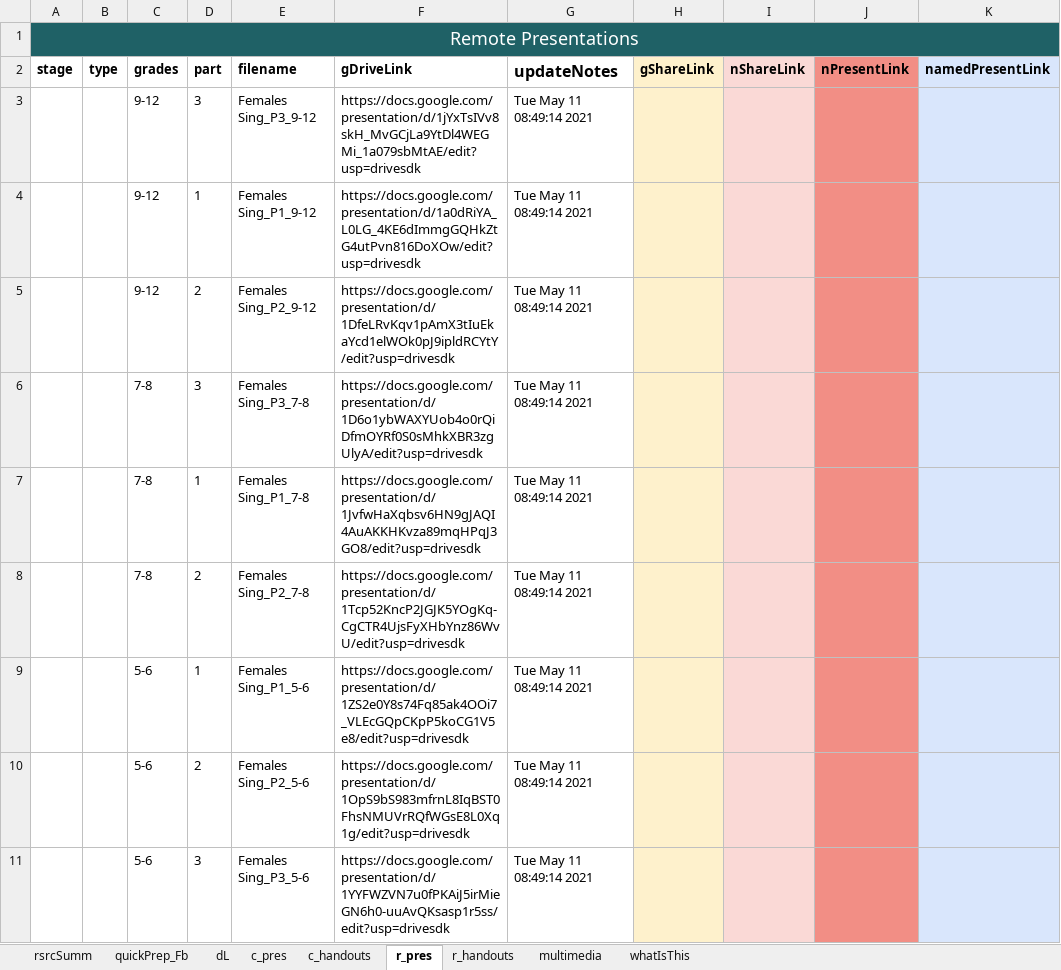
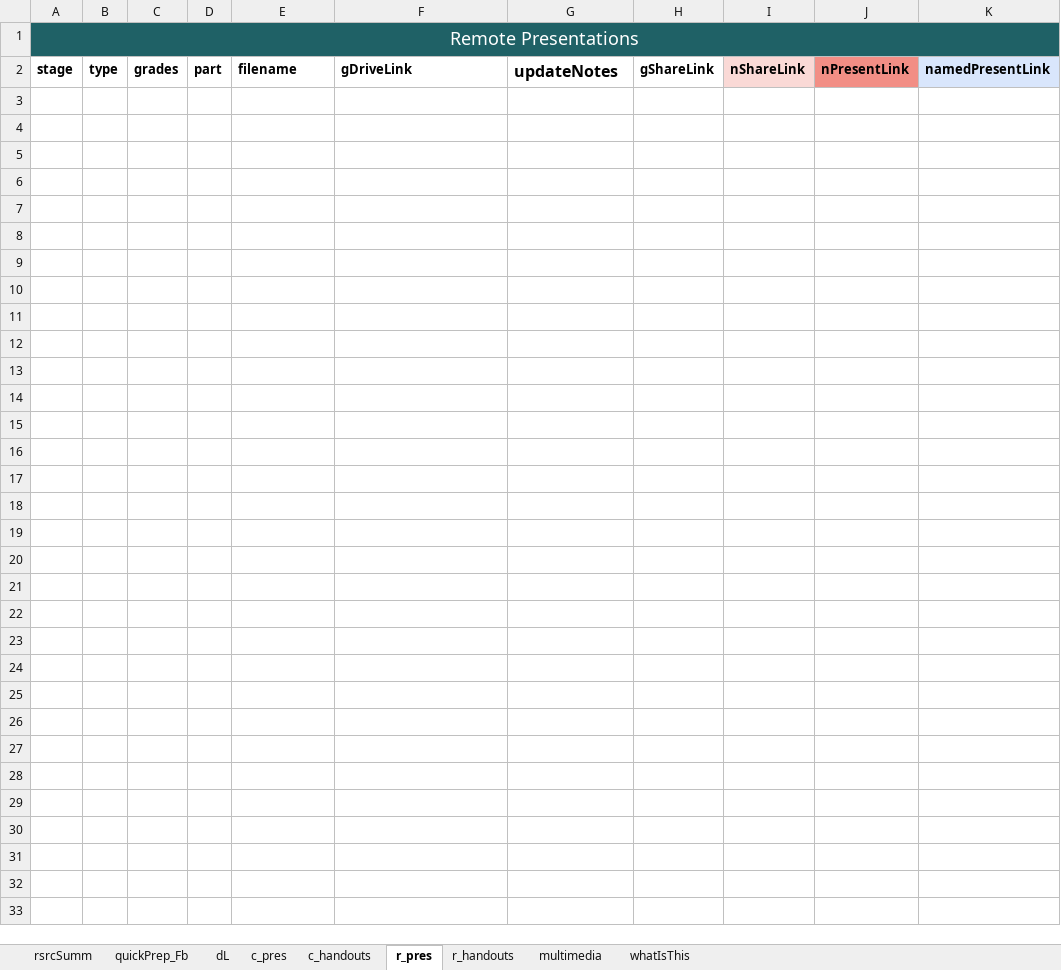
Before and after one commit to galacticpolymath/galacticPubs, an Excel workbook: meta/teaching-materials_backup.xlsx, sheet r_pres, drawn as a sheet; values as stored, in another font and other column widths than the file's, no borders; the diff names each change by its address in the sheet, - before the commit and + after, or states it on an @@ line.

```diff
--- a/meta/teaching-materials_backup.xlsx (sheet r_pres)
+++ b/meta/teaching-materials_backup.xlsx (sheet r_pres)
-H2 fill: #FEF1CC
+H2 fill: none
-row 3:  |  | 9-12 | 3 | Females Sing_P3_9-12 | https://docs.google.com/presentation/d/1jYxTsIVv8skH_MvGCjLa9YtDl4WEGMi_1a079sbMtAE/edit?usp=drivesdk | Tue May 11 08:49:14 2021
-row 4:  |  | 9-12 | 1 | Females Sing_P1_9-12 | https://docs.google.com/presentation/d/1a0dRiYA_L0LG_4KE6dImmgGQHkZtG4utPvn816DoXOw/edit?usp=drivesdk | Tue May 11 08:49:14 2021
-row 5:  |  | 9-12 | 2 | Females Sing_P2_9-12 | https://docs.google.com/presentation/d/1DfeLRvKqv1pAmX3tIuEkaYcd1elWOk0pJ9ipldRCYtY/edit?usp=drivesdk | Tue May 11 08:49:14 2021
-row 6:  |  | 7-8 | 3 | Females Sing_P3_7-8 | https://docs.google.com/presentation/d/1D6o1ybWAXYUob4o0rQiDfmOYRf0S0sMhkXBR3zgUlyA/edit?usp=drivesdk | Tue May 11 08:49:14 2021
-row 7:  |  | 7-8 | 1 | Females Sing_P1_7-8 | https://docs.google.com/presentation/d/1JvfwHaXqbsv6HN9gJAQI4AuAKKHKvza89mqHPqJ3GO8/edit?usp=drivesdk | Tue May 11 08:49:14 2021
-row 8:  |  | 7-8 | 2 | Females Sing_P2_7-8 | https://docs.google.com/presentation/d/1Tcp52KncP2JGJK5YOgKq-CgCTR4UjsFyXHbYnz86WvU/edit?usp=drivesdk | Tue May 11 08:49:14 2021
-row 9:  |  | 5-6 | 1 | Females Sing_P1_5-6 | https://docs.google.com/presentation/d/1ZS2e0Y8s74Fq85ak4OOi7_VLEcGQpCKpP5koCG1V5e8/edit?usp=drivesdk | Tue May 11 08:49:14 2021
-row 10:  |  | 5-6 | 2 | Females Sing_P2_5-6 | https://docs.google.com/presentation/d/1OpS9bS983mfrnL8IqBST0FhsNMUVrRQfWGsE8L0Xq1g/edit?usp=drivesdk | Tue May 11 08:49:14 2021
-row 11:  |  | 5-6 | 3 | Females Sing_P3_5-6 | https://docs.google.com/presentation/d/1YYFWZVN7u0fPKAiJ5irMieGN6h0-uuAvQKsasp1r5ss/edit?usp=drivesdk | Tue May 11 08:49:14 2021
```
Also changed, not shown: sheet c_handouts, sheet multimedia, sheet dL, sheet c_pres, sheet r_handouts, sheet quickPrep_Fb, 1 more sheet, meta/teaching-materials.xlsx, 8 other files.
